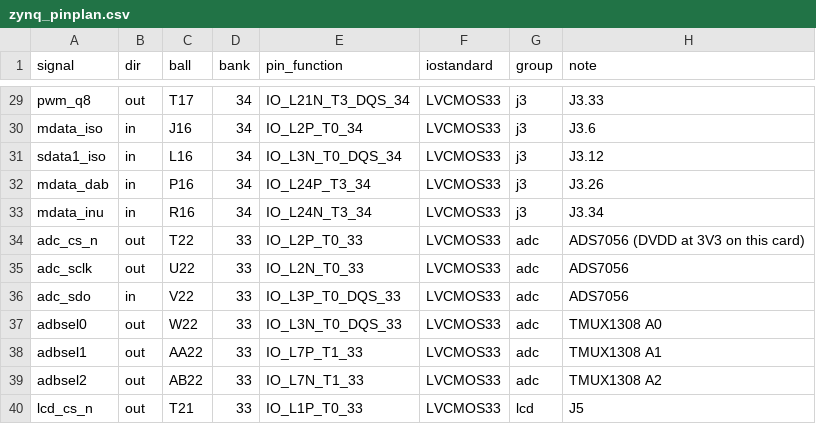
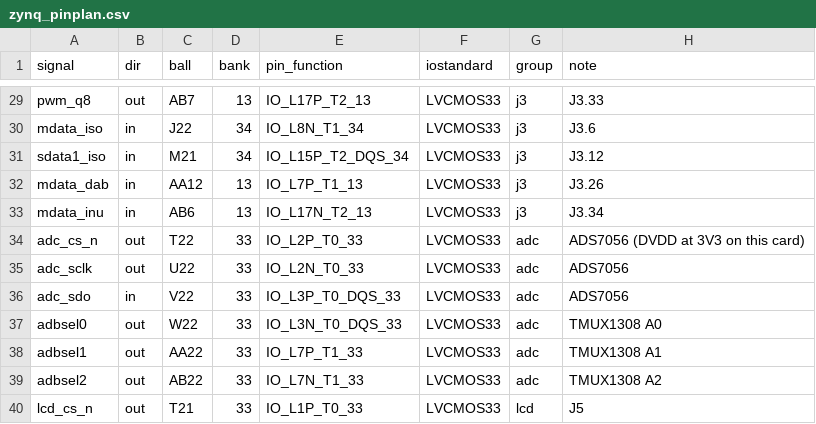
Before and after one commit to johonkanen/ac_psu_zynq_kicad, a CSV file: vivado/pinplan/zynq_pinplan.csv, drawn as a sheet; only a part is shown, gaps mark what is left out; the diff covers the shown part only; the diff names each change by its address in the sheet, - before the commit and + after, or states it on an @@ line.

```diff
--- a/vivado/pinplan/zynq_pinplan.csv
+++ b/vivado/pinplan/zynq_pinplan.csv
-C29 (ball): T17
+C29 (ball): AB7
-D29 (bank): 34
+D29 (bank): 13
-E29 (pin_function): IO_L21N_T3_DQS_34
+E29 (pin_function): IO_L17P_T2_13
-C30 (ball): J16
+C30 (ball): J22
-E30 (pin_function): IO_L2P_T0_34
+E30 (pin_function): IO_L8N_T1_34
-C31 (ball): L16
+C31 (ball): M21
-E31 (pin_function): IO_L3N_T0_DQS_34
+E31 (pin_function): IO_L15P_T2_DQS_34
-C32 (ball): P16
+C32 (ball): AA12
-D32:D33 (bank): 34
+D32:D33 (bank): 13
-E32 (pin_function): IO_L24P_T3_34
+E32 (pin_function): IO_L7P_T1_13
-C33 (ball): R16
+C33 (ball): AB6
-E33 (pin_function): IO_L24N_T3_34
+E33 (pin_function): IO_L17N_T2_13
```
Also changed, not shown: 72 edited cells elsewhere in this file, vivado/pinplan/mio.csv, 32 other files.
